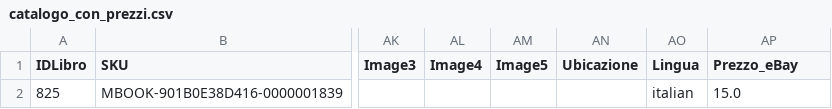
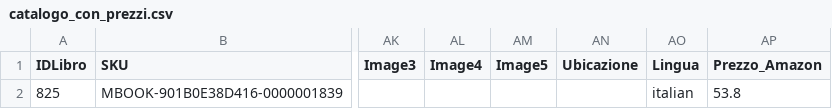
Before and after one commit to Edo9000/librisaggi, a CSV file: src/catalogo_con_prezzi.csv, drawn as a sheet; only a part is shown, gaps mark what is left out; the diff names each change by its address in the sheet, - before the commit and + after, or states it on an @@ line.

Commit message:
amazon scraper + cheap cose

```diff
--- a/src/catalogo_con_prezzi.csv
+++ b/src/catalogo_con_prezzi.csv
-AP1: Prezzo_eBay
+AP1: Prezzo_Amazon
-AP2 (Prezzo_Amazon): 15.0
+AP2 (Prezzo_Amazon): 53.8
```
Also changed, not shown: 5 other files.
